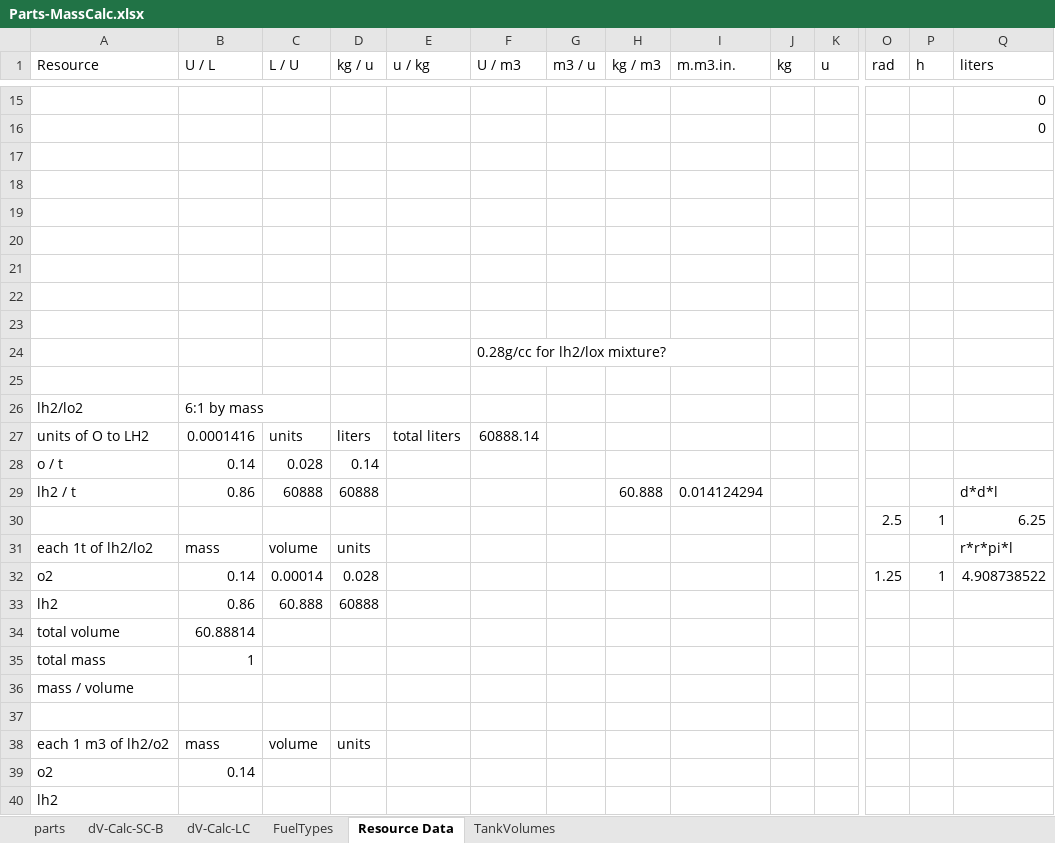
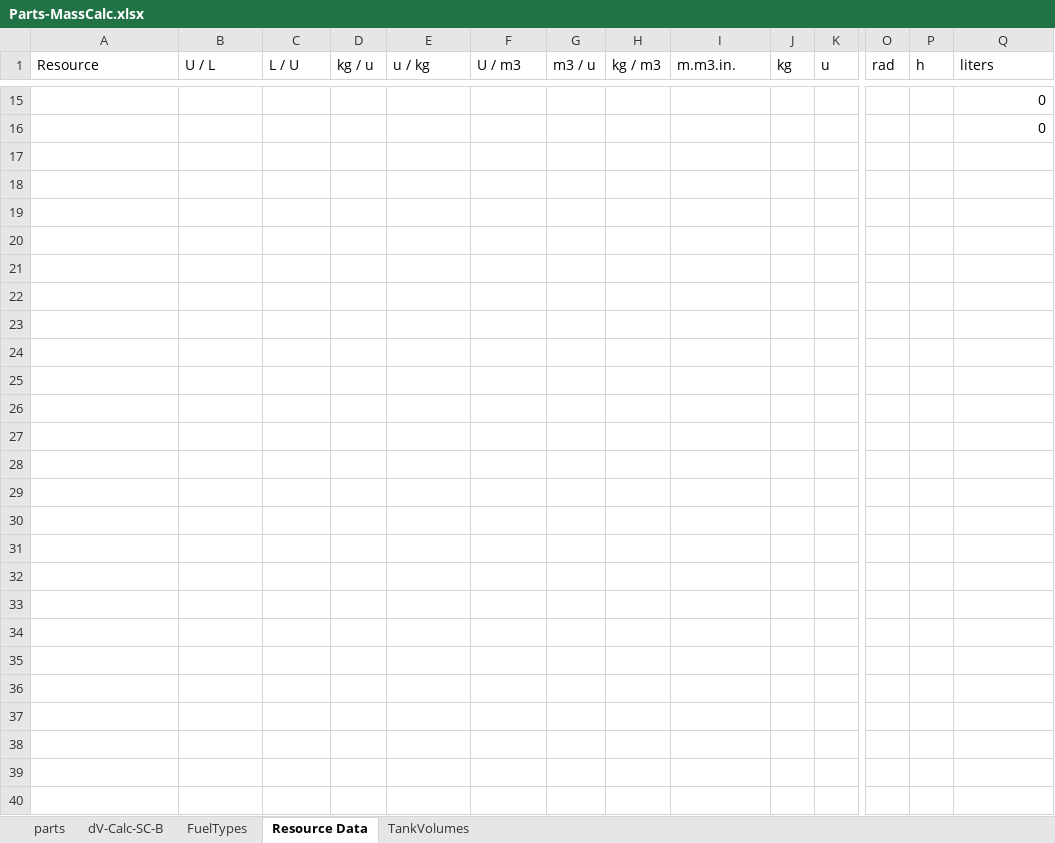
Before and after one commit to shadowmage45/SSTULabs, an Excel workbook: GameData/SSTU/Parts/Parts-MassCalc.xlsx, sheet Resource Data, drawn as a sheet; only a part is shown, gaps mark what is left out; values as stored, in another font and other column widths than the file's, no borders; rows hold the shown columns only; the diff names each change by its address in the sheet, - before the commit and + after, or states it on an @@ line.

```diff
--- a/GameData/SSTU/Parts/Parts-MassCalc.xlsx (sheet Resource Data)
+++ b/GameData/SSTU/Parts/Parts-MassCalc.xlsx (sheet Resource Data)
-sheet tab: dV-Calc-LC
-row 17: (empty)
-row 18: (empty)
-row 19: (empty)
-row 20: (empty)
-row 21: (empty)
-row 22: (empty)
-row 23: (empty)
-row 24:  |  |  |  |  | 0.28g/cc for lh2/lox mixture?
-row 25: (empty)
-row 26: lh2/lo2 | 6:1 by mass
-row 27: units of O to LH2 | 0.0001416 | units | liters | total liters | 60888.14
-row 28: o / t | 0.14 | 0.028 | 0.14
-row 29: lh2 / t | 0.86 | 60888 | 60888 |  |  |  | 60.888 | 0.014124294 |  |  |  |  | d*d*l
-row 30:  |  |  |  |  |  |  |  |  |  |  | 2.5 | 1 | 6.25
-row 31: each 1t of lh2/lo2 | mass | volume | units |  |  |  |  |  |  |  |  |  | r*r*pi*l
-row 32: o2 | 0.14 | 0.00014 | 0.028 |  |  |  |  |  |  |  | 1.25 | 1 | 4.908738522
-row 33: lh2 | 0.86 | 60.888 | 60888
-row 34: total volume | 60.88814
-row 35: total mass | 1
-row 36: mass / volume
-row 37: (empty)
-row 38: each 1 m3 of lh2/o2 | mass | volume | units
-row 39: o2 | 0.14
-row 40: lh2
```
Also changed, not shown: sheet parts, sheet dV-Calc-SC-B, sheet FuelTypes, formulas that keep their value, hidden cells, 14 other files.
